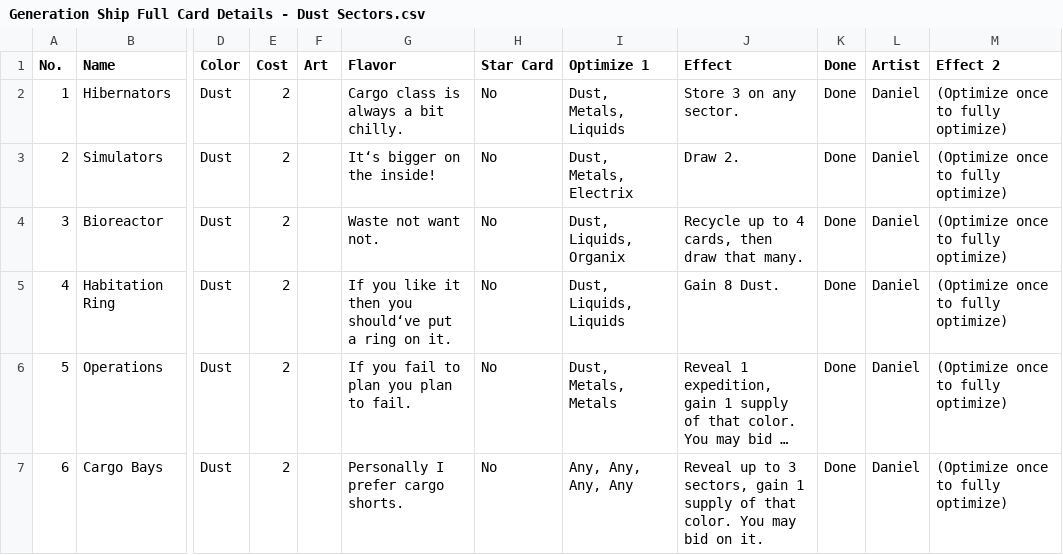
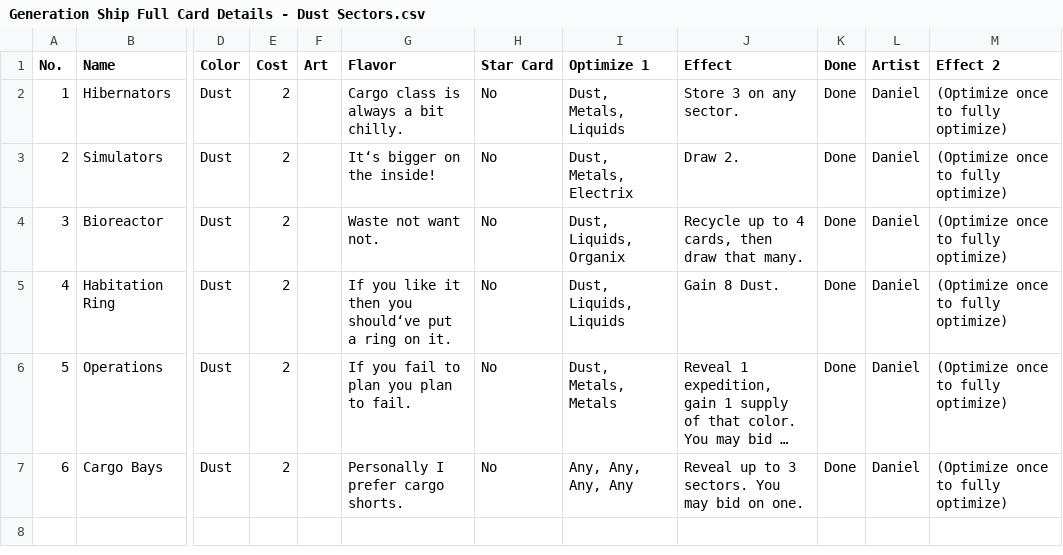
Before and after one commit to PixelPawel/generation-ship, a CSV file: Documents/HappyCapyGames/Generation Ship/digital/generation-ship/data/Generation Ship Full Card Details - Dust Sectors.csv, drawn as a sheet; only a part is shown, gaps mark what is left out; long unchanged cells end in …; the diff names each change by its address in the sheet, - before the commit and + after, or states it on an @@ line.

```diff
--- a/Documents/HappyCapyGames/Generation Ship/digital/generation-ship/data/Generation Ship Full Card Details - Dust Sectors.csv
+++ b/Documents/HappyCapyGames/Generation Ship/digital/generation-ship/data/Generation Ship Full Card Details - Dust Sectors.csv
-J7 (Effect): …to 3 sectors, gain 1 supply of that color. You may bid on it.
+J7 (Effect): …to 3 sectors. You may bid on one.
```
Also changed, not shown: 1 other file.
